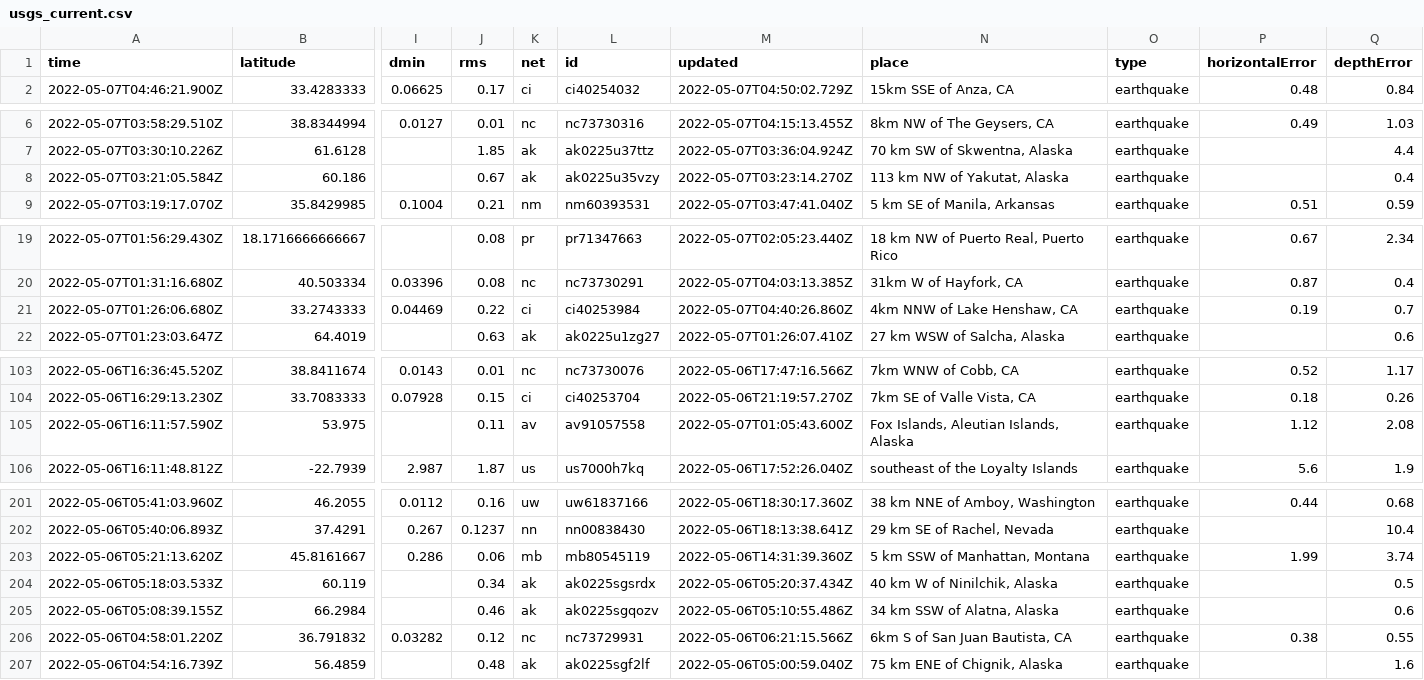
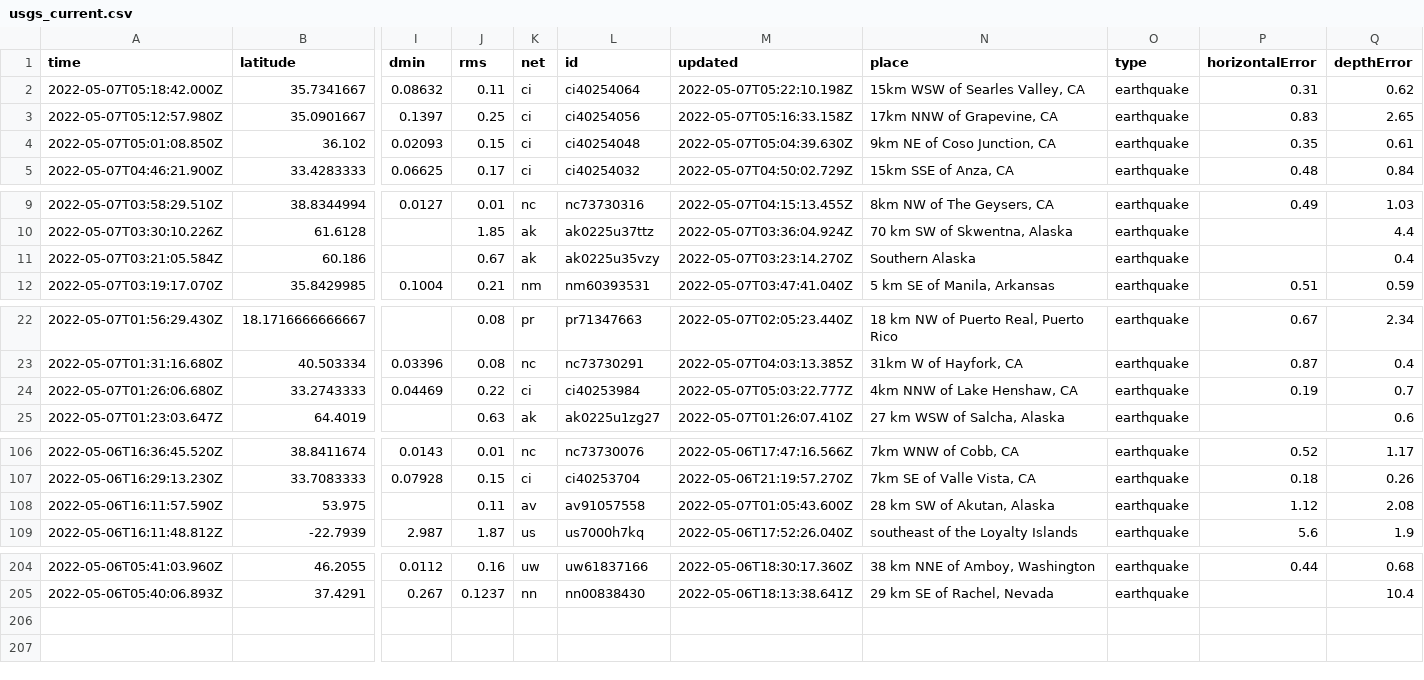
Before and after one commit to lizmurray3/my-data-robot, a CSV file: usgs_current.csv, drawn as a sheet; only a part is shown, gaps mark what is left out; removed rows and columns are numbered as before the commit, all else as after; rows hold the shown columns only; the diff covers the shown part only; the diff names each change by its address in the sheet, - before the commit and + after, or states it on an @@ line.

```diff
--- a/usgs_current.csv
+++ b/usgs_current.csv
+row 2: 2022-05-07T05:18:42.000Z | 35.7341667 | 0.08632 | 0.11 | ci | ci40254064 | 2022-05-07T05:22:10.198Z | 15km WSW of Searles Valley, CA | earthquake | 0.31 | 0.62
+row 3: 2022-05-07T05:12:57.980Z | 35.0901667 | 0.1397 | 0.25 | ci | ci40254056 | 2022-05-07T05:16:33.158Z | 17km NNW of Grapevine, CA | earthquake | 0.83 | 2.65
+row 4: 2022-05-07T05:01:08.850Z | 36.102 | 0.02093 | 0.15 | ci | ci40254048 | 2022-05-07T05:04:39.630Z | 9km NE of Coso Junction, CA | earthquake | 0.35 | 0.61
-N11 (place): 113 km NW of Yakutat, Alaska
+N11 (place): Southern Alaska
-M24 (updated): 2022-05-07T04:40:26.860Z
+M24 (updated): 2022-05-07T05:03:22.777Z
-N108 (place): Fox Islands, Aleutian Islands, Alaska
+N108 (place): 28 km SW of Akutan, Alaska
-row 203: 2022-05-06T05:21:13.620Z | 45.8161667 | 0.286 | 0.06 | mb | mb80545119 | 2022-05-06T14:31:39.360Z | 5 km SSW of Manhattan, Montana | earthquake | 1.99 | 3.74
-row 204: 2022-05-06T05:18:03.533Z | 60.119 |  | 0.34 | ak | ak0225sgsrdx | 2022-05-06T05:20:37.434Z | 40 km W of Ninilchik, Alaska | earthquake |  | 0.5
-row 205: 2022-05-06T05:08:39.155Z | 66.2984 |  | 0.46 | ak | ak0225sgqozv | 2022-05-06T05:10:55.486Z | 34 km SSW of Alatna, Alaska | earthquake |  | 0.6
-row 206: 2022-05-06T04:58:01.220Z | 36.791832 | 0.03282 | 0.12 | nc | nc73729931 | 2022-05-06T06:21:15.566Z | 6km S of San Juan Bautista, CA | earthquake | 0.38 | 0.55
-row 207: 2022-05-06T04:54:16.739Z | 56.4859 |  | 0.48 | ak | ak0225sgf2lf | 2022-05-06T05:00:59.040Z | 75 km ENE of Chignik, Alaska | earthquake |  | 1.6
```
Also changed, not shown: 3 edited cells elsewhere in this file.
